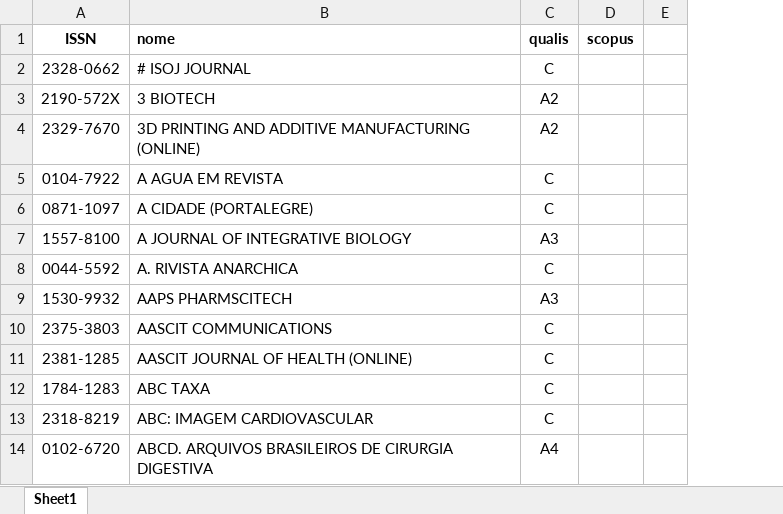
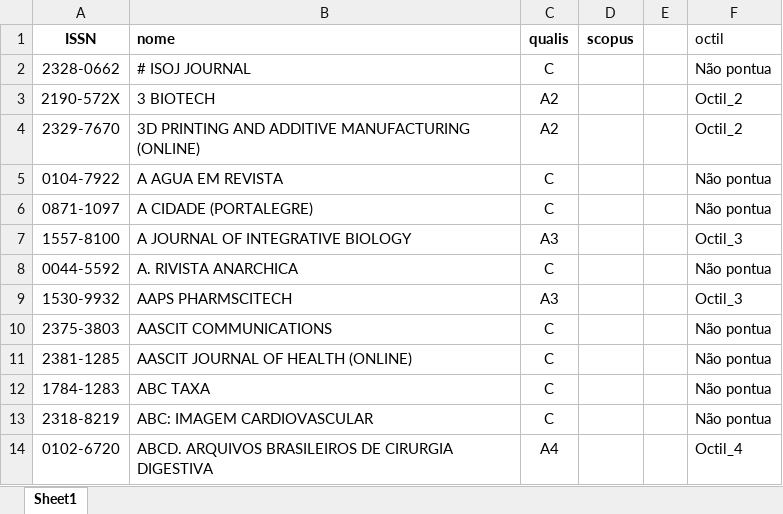
Before and after one commit to marco-pinho/marcolattes, an Excel workbook: data/qualis_final.xlsx, sheet Sheet1, drawn as a sheet; only a part is shown; values as stored, in another font and other column widths than the file's, no borders; the diff names each change by its address in the sheet, - before the commit and + after, or states it on an @@ line.

```diff
--- a/data/qualis_final.xlsx (sheet Sheet1)
+++ b/data/qualis_final.xlsx (sheet Sheet1)
+column F (octil), rows 2-14: Não pontua | Octil_2 | Octil_2 | Não pontua | Não pontua | Octil_3 | Não pontua | Octil_3 | Não pontua | Não pontua | Não pontua | Não pontua | Octil_4
```
Also changed, not shown: 1 other file.
